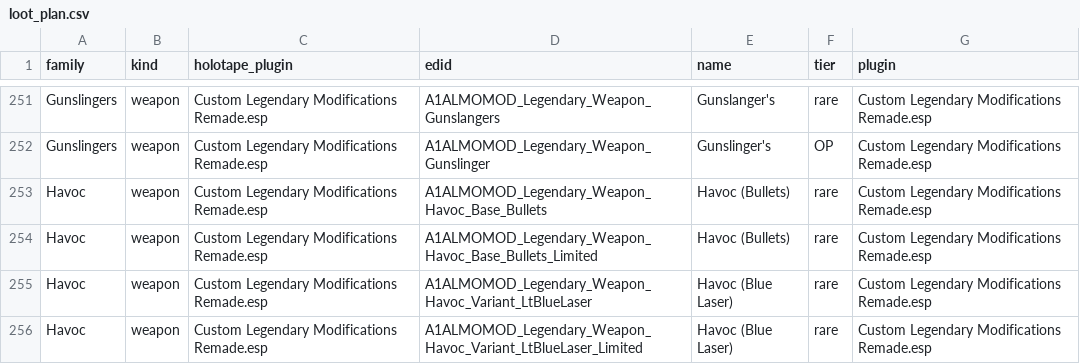
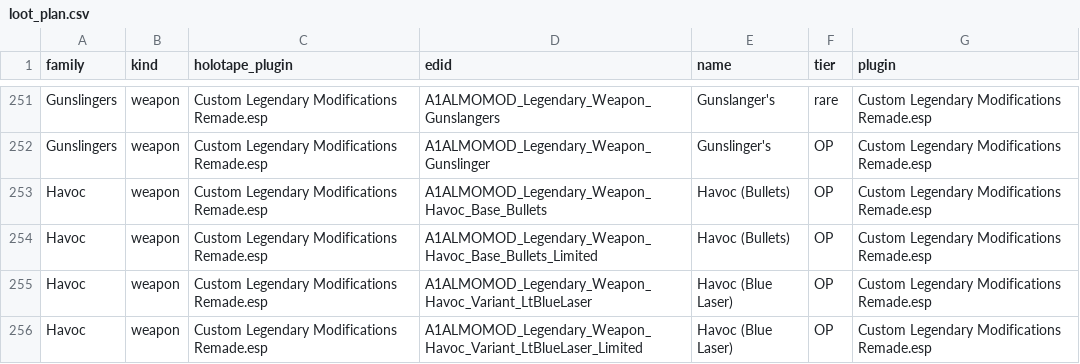
Before and after one commit to IronAdamant/CLM-Remade, a CSV file: tools/loot/loot_plan.csv, drawn as a sheet; only a part is shown, gaps mark what is left out; the diff covers the shown part only.

```diff
--- a/tools/loot/loot_plan.csv
+++ b/tools/loot/loot_plan.csv
@@ -252,5 +252,5 @@ Gunslingers,weapon,Custom Legendary Modifications Remade.esp,A1ALMOMOD_Legendary
 Gunslingers,weapon,Custom Legendary Modifications Remade.esp,A1ALMOMOD_Legendary_Weapon_Gunslinger,Gunslinger's,OP,Custom Legendary Modifications Remade.esp
-Havoc,weapon,Custom Legendary Modifications Remade.esp,A1ALMOMOD_Legendary_Weapon_Havoc_Base_Bullets,Havoc (Bullets),rare,Custom Legendary Modifications Remade.esp
-Havoc,weapon,Custom Legendary Modifications Remade.esp,A1ALMOMOD_Legendary_Weapon_Havoc_Base_Bullets_Limited,Havoc (Bullets),rare,Custom Legendary Modifications Remade.esp
-Havoc,weapon,Custom Legendary Modifications Remade.esp,A1ALMOMOD_Legendary_Weapon_Havoc_Variant_LtBlueLaser,Havoc (Blue Laser),rare,Custom Legendary Modifications Remade.esp
-Havoc,weapon,Custom Legendary Modifications Remade.esp,A1ALMOMOD_Legendary_Weapon_Havoc_Variant_LtBlueLaser_Limited,Havoc (Blue Laser),rare,Custom Legendary Modifications Remade.esp
+Havoc,weapon,Custom Legendary Modifications Remade.esp,A1ALMOMOD_Legendary_Weapon_Havoc_Base_Bullets,Havoc (Bullets),OP,Custom Legendary Modifications Remade.esp
+Havoc,weapon,Custom Legendary Modifications Remade.esp,A1ALMOMOD_Legendary_Weapon_Havoc_Base_Bullets_Limited,Havoc (Bullets),OP,Custom Legendary Modifications Remade.esp
+Havoc,weapon,Custom Legendary Modifications Remade.esp,A1ALMOMOD_Legendary_Weapon_Havoc_Variant_LtBlueLaser,Havoc (Blue Laser),OP,Custom Legendary Modifications Remade.esp
+Havoc,weapon,Custom Legendary Modifications Remade.esp,A1ALMOMOD_Legendary_Weapon_Havoc_Variant_LtBlueLaser_Limited,Havoc (Blue Laser),OP,Custom Legendary Modifications Remade.esp
```
Also changed, not shown: 2 added rows, 2 removed rows and 13 edited cells elsewhere in this file, tools/loot/legendaries.csv, 5 other files.
